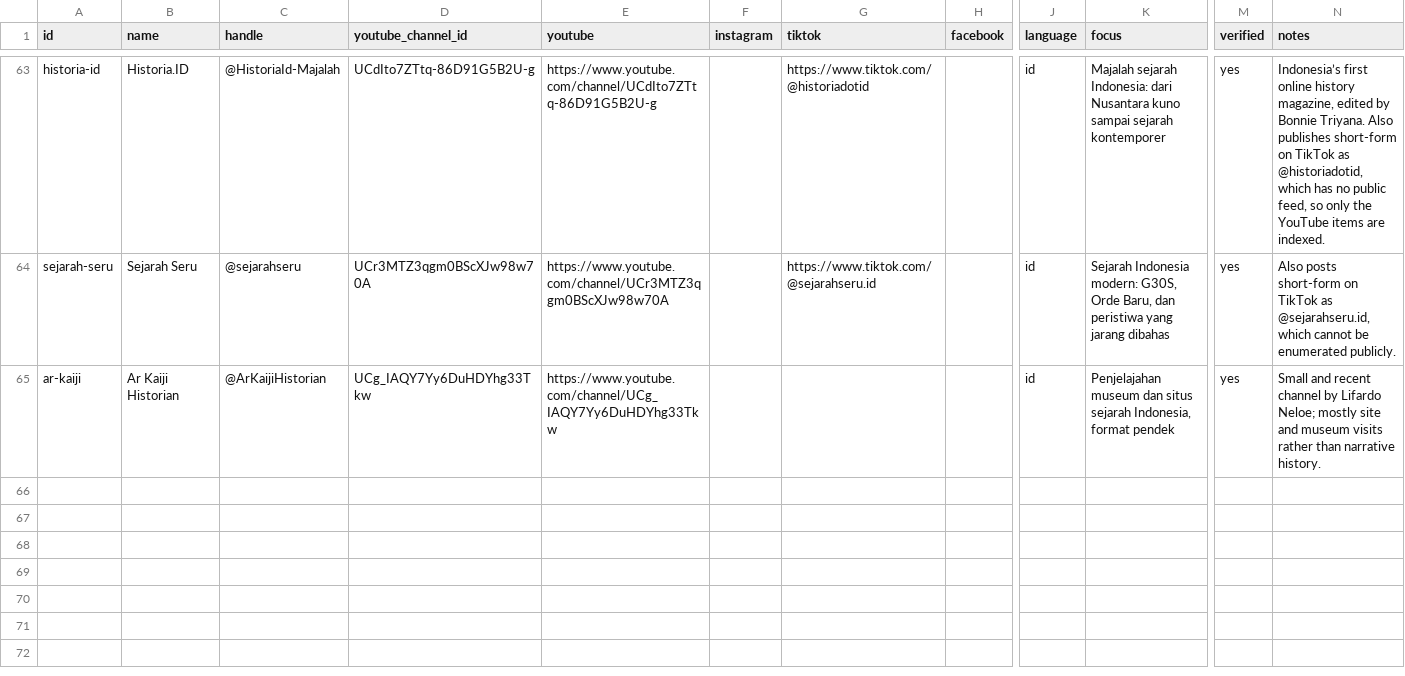
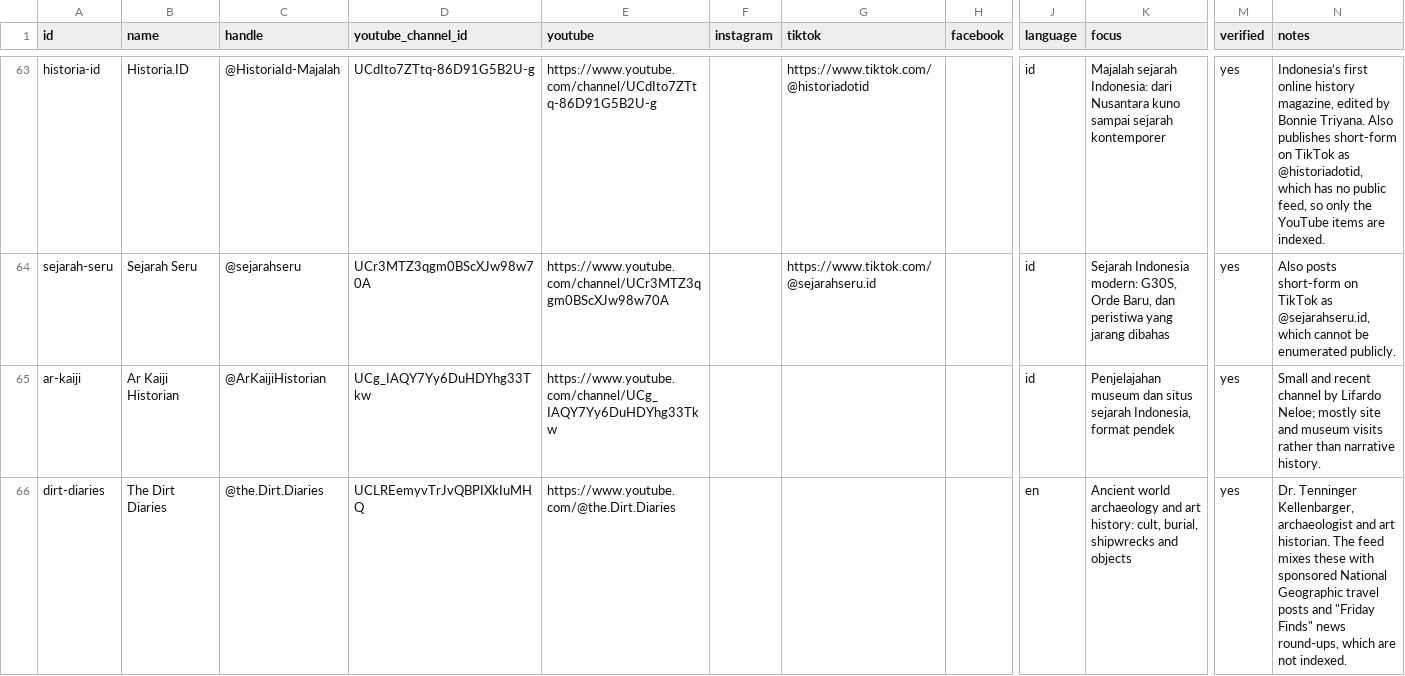
Before and after one commit to openhistorymap/creators, a CSV file: data/influencers.csv, drawn as a sheet; only a part is shown, gaps mark what is left out; rows hold the shown columns only; the diff names each change by its address in the sheet, - before the commit and + after, or states it on an @@ line.

```diff
--- a/data/influencers.csv
+++ b/data/influencers.csv
+row 66: dirt-diaries | The Dirt Diaries | @the.Dirt.Diaries | UCLREemyvTrJvQBPIXkIuMHQ | https://www.youtube.com/@the.Dirt.Diaries |  |  |  | en | Ancient world archaeology and art history: cult, burial, shipwrecks and objects | yes | Dr. Tenninger Kellenbarger, archaeologist and art historian. The feed mixes these with sponsored National Geographic travel posts and "Friday Finds" news round-ups, which are not indexed.
```
Also changed, not shown: data/pending.csv, data/places.csv, 1 other file.
